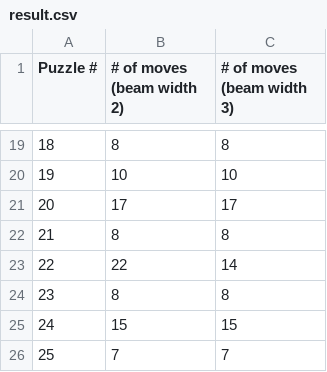
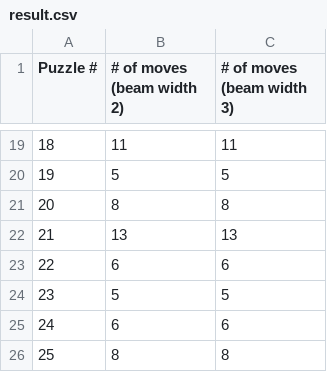
Before and after one commit to fuadaghazada/X-WORD, a CSV file: Homework/HW2/data/result.csv, drawn as a sheet; only a part is shown, gaps mark what is left out; the diff covers the shown part only.

```diff
--- a/Homework/HW2/data/result.csv
+++ b/Homework/HW2/data/result.csv
@@ -19,8 +19,8 @@ Puzzle #,# of moves (beam width 2),# of moves (beam width 3)
-18,8,8
-19,10,10
-20,17,17
-21,8,8
-22,22,14
-23,8,8
-24,15,15
-25,7,7
+18,11,11
+19,5,5
+20,8,8
+21,13,13
+22,6,6
+23,5,5
+24,6,6
+25,8,8
```
Also changed, not shown: 32 edited cells elsewhere in this file, 22 other files.
